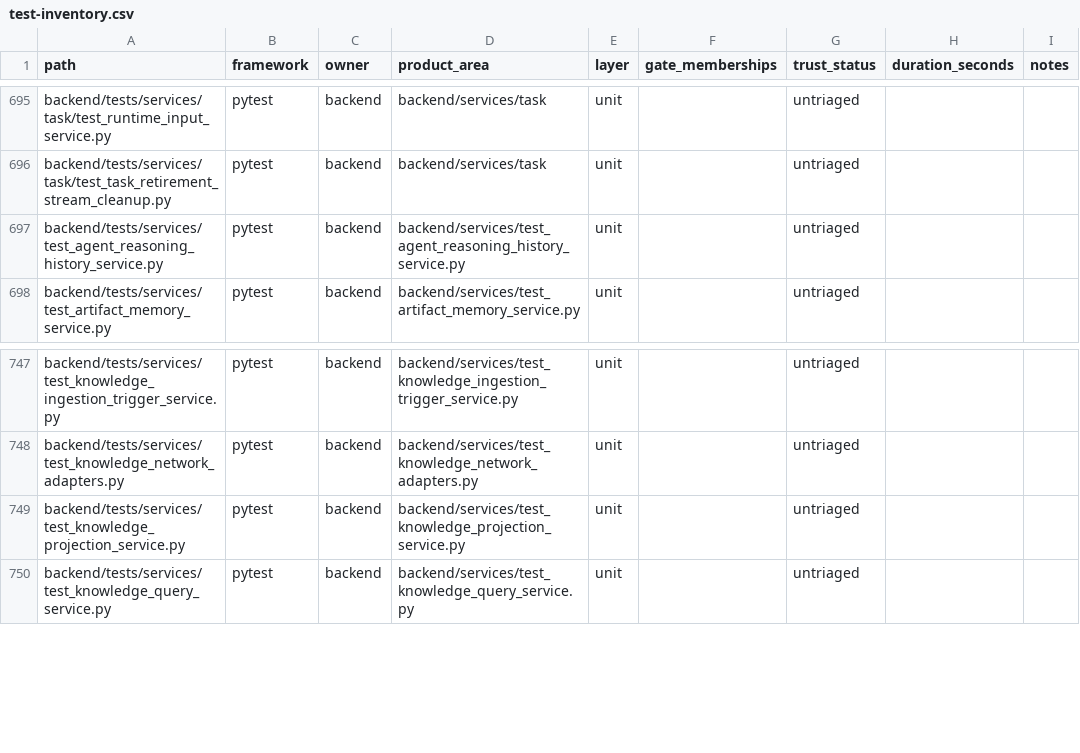
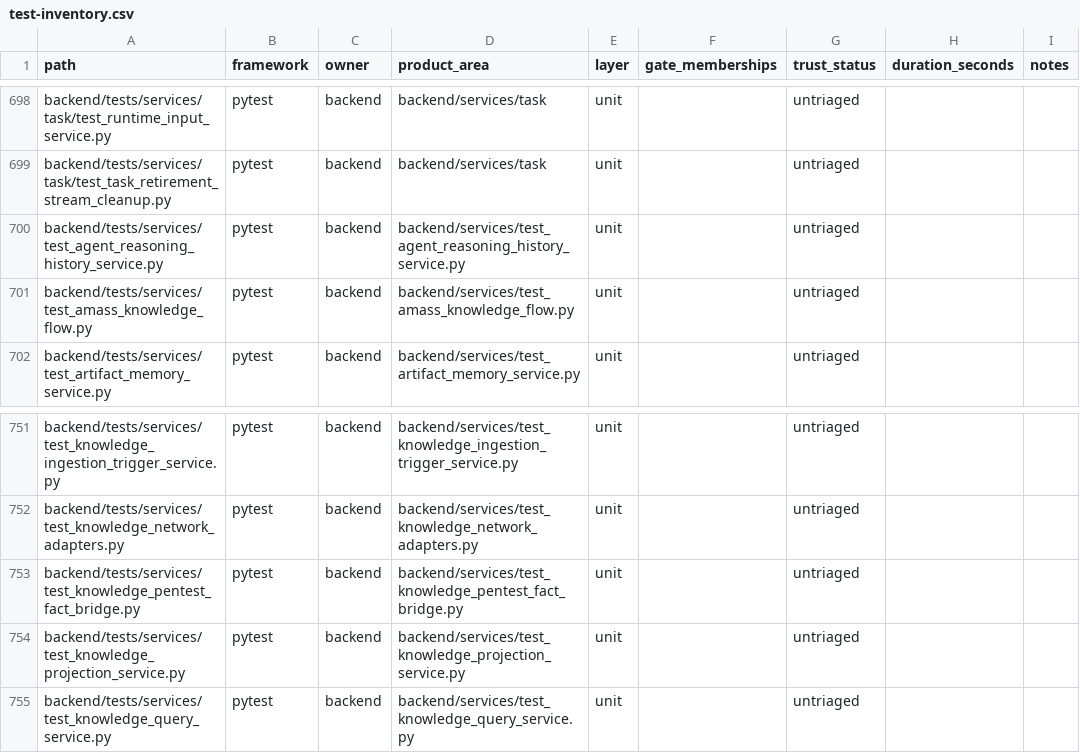
Before and after one commit to quareth/drowAI, a CSV file: docs/testing/generated/test-inventory.csv, drawn as a sheet; only a part is shown, gaps mark what is left out; the diff covers the shown part only; the diff names each change by its address in the sheet, - before the commit and + after, or states it on an @@ line.

Commit message:
test: lock canonical fact readiness baselines

```diff
--- a/docs/testing/generated/test-inventory.csv
+++ b/docs/testing/generated/test-inventory.csv
+row 701: backend/tests/services/test_amass_knowledge_flow.py | pytest | backend | backend/services/test_amass_knowledge_flow.py | unit |  | untriaged
+row 753: backend/tests/services/test_knowledge_pentest_fact_bridge.py | pytest | backend | backend/services/test_knowledge_pentest_fact_bridge.py | unit |  | untriaged
```
Also changed, not shown: 9 added rows elsewhere in this file, 7 other files.
